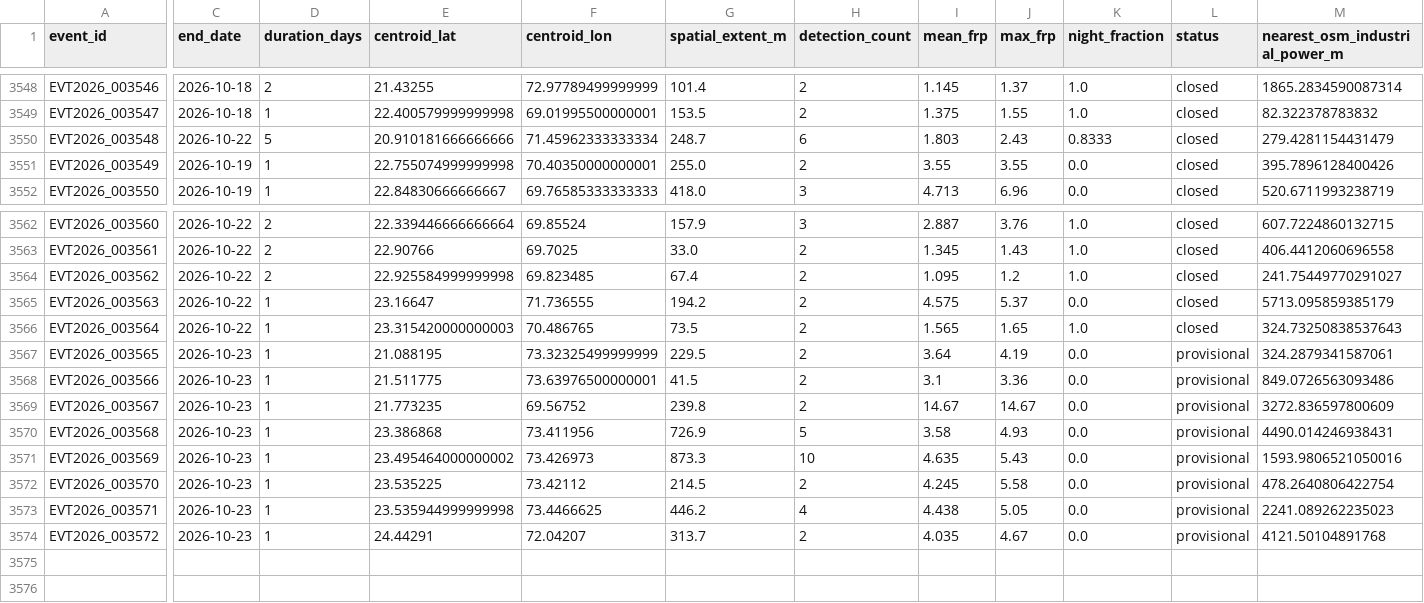
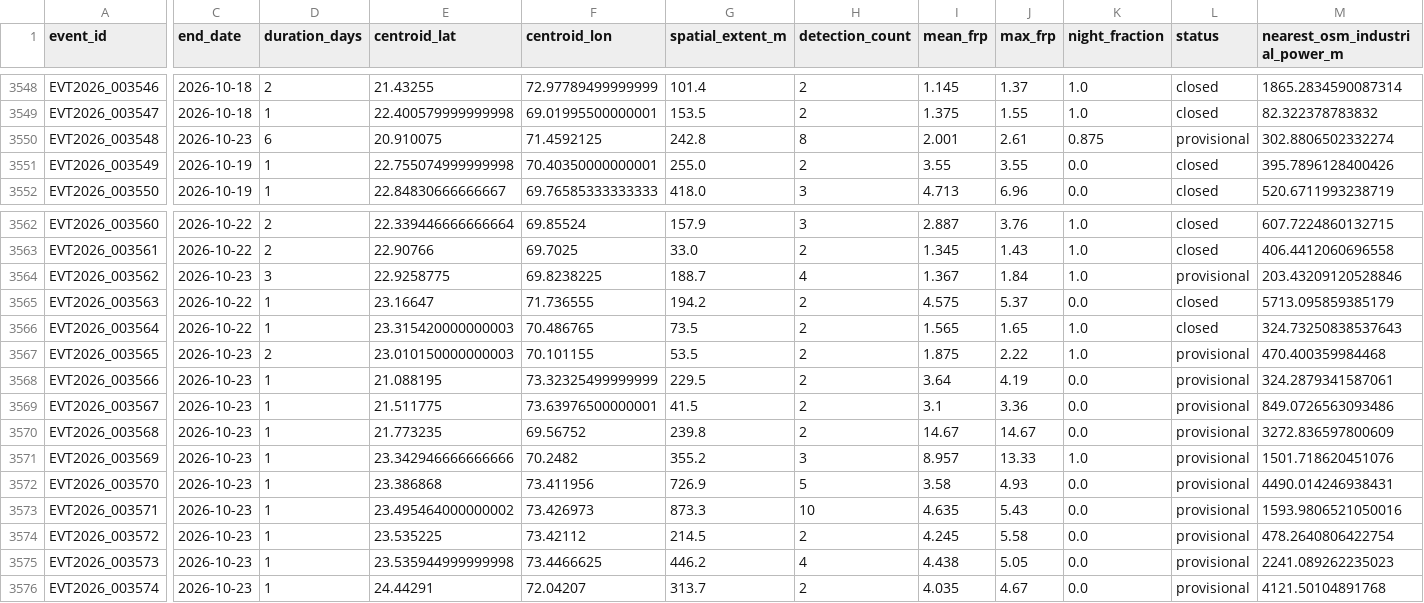
Before and after one commit to suvarchaw/Thermoscope, a CSV file: data/processed/gujarat_event_evidence_2026.csv, drawn as a sheet; only a part is shown, gaps mark what is left out; addresses are those after the commit; rows hold the shown columns only; the diff covers the shown part only; the diff names each change by its address in the sheet, - before the commit and + after, or states it on an @@ line.

```diff
--- a/data/processed/gujarat_event_evidence_2026.csv
+++ b/data/processed/gujarat_event_evidence_2026.csv
-C3550 (end_date): 2026-10-22
+C3550 (end_date): 2026-10-23
-D3550 (duration_days): 5
+D3550 (duration_days): 6
-E3550 (centroid_lat): 20.910181666666666
+E3550 (centroid_lat): 20.910075
-F3550 (centroid_lon): 71.45962333333334
+F3550 (centroid_lon): 71.4592125
-G3550 (spatial_extent_m): 248.7
+G3550 (spatial_extent_m): 242.8
-H3550 (detection_count): 6
+H3550 (detection_count): 8
-I3550 (mean_frp): 1.803
+I3550 (mean_frp): 2.001
-J3550 (max_frp): 2.43
+J3550 (max_frp): 2.61
-K3550 (night_fraction): 0.8333
+K3550 (night_fraction): 0.875
-L3550 (status): closed
+L3550 (status): provisional
-M3550 (nearest_osm_industrial_power_m): 279.4281154431479
+M3550 (nearest_osm_industrial_power_m): 302.8806502332274
-C3564 (end_date): 2026-10-22
+C3564 (end_date): 2026-10-23
-D3564 (duration_days): 2
+D3564 (duration_days): 3
-E3564 (centroid_lat): 22.925584999999998
+E3564 (centroid_lat): 22.9258775
-F3564 (centroid_lon): 69.823485
+F3564 (centroid_lon): 69.8238225
-G3564 (spatial_extent_m): 67.4
+G3564 (spatial_extent_m): 188.7
-H3564 (detection_count): 2
+H3564 (detection_count): 4
-I3564 (mean_frp): 1.095
+I3564 (mean_frp): 1.367
-J3564 (max_frp): 1.2
+J3564 (max_frp): 1.84
-L3564 (status): closed
+L3564 (status): provisional
-M3564 (nearest_osm_industrial_power_m): 241.75449770291027
+M3564 (nearest_osm_industrial_power_m): 203.43209120528846
+row 3567: EVT2026_003565 | 2026-10-23 | 2 | 23.010150000000003 | 70.101155 | 53.5 | 2 | 1.875 | 2.22 | 1.0 | provisional | 470.400359984468
-A3568 (event_id): EVT2026_003565
+A3568 (event_id): EVT2026_003566
-A3569 (event_id): EVT2026_003566
+A3569 (event_id): EVT2026_003567
-A3570 (event_id): EVT2026_003567
+A3570 (event_id): EVT2026_003568
+row 3571: EVT2026_003569 | 2026-10-23 | 1 | 23.342946666666666 | 70.2482 | 355.2 | 3 | 8.957 | 13.33 | 1.0 | provisional | 1501.718620451076
-A3572 (event_id): EVT2026_003568
+A3572 (event_id): EVT2026_003570
-A3573 (event_id): EVT2026_003569
+A3573 (event_id): EVT2026_003571
-A3574 (event_id): EVT2026_003570
+A3574 (event_id): EVT2026_003572
-A3575 (event_id): EVT2026_003571
+A3575 (event_id): EVT2026_003573
-A3576 (event_id): EVT2026_003572
+A3576 (event_id): EVT2026_003574
```
Also changed, not shown: 47 edited cells elsewhere in this file, data/processed/gujarat_thermal_events_2026.csv, 3 other files.
